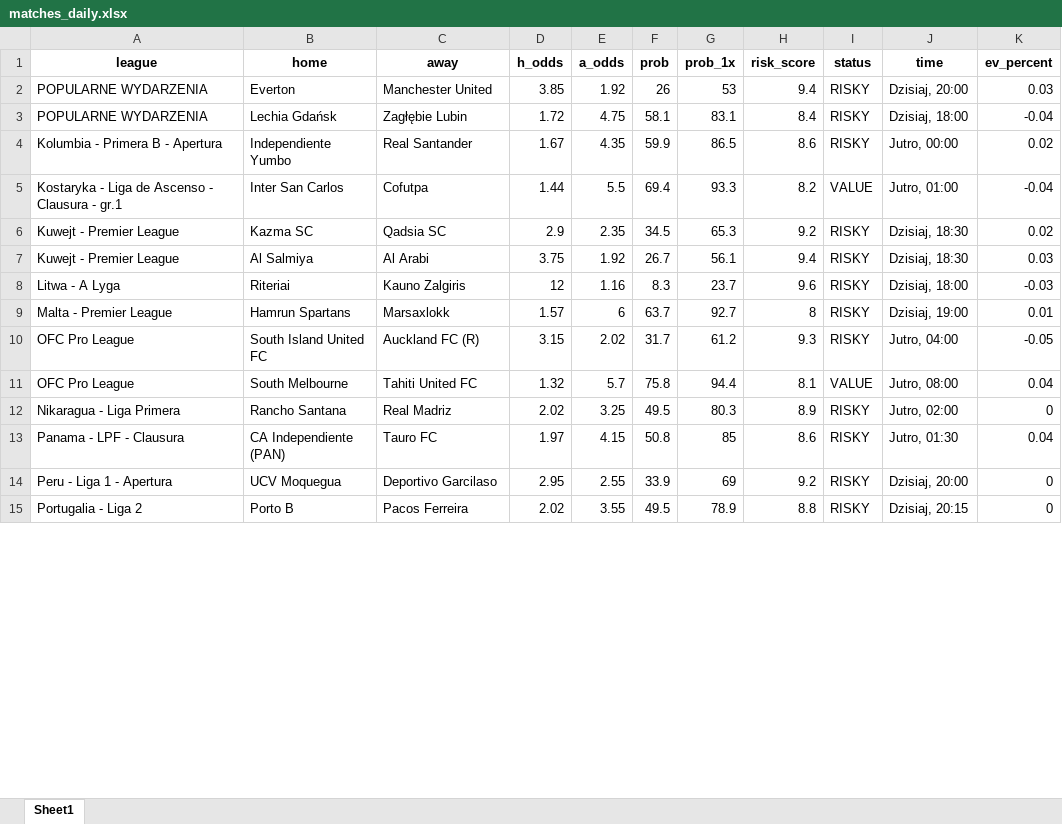
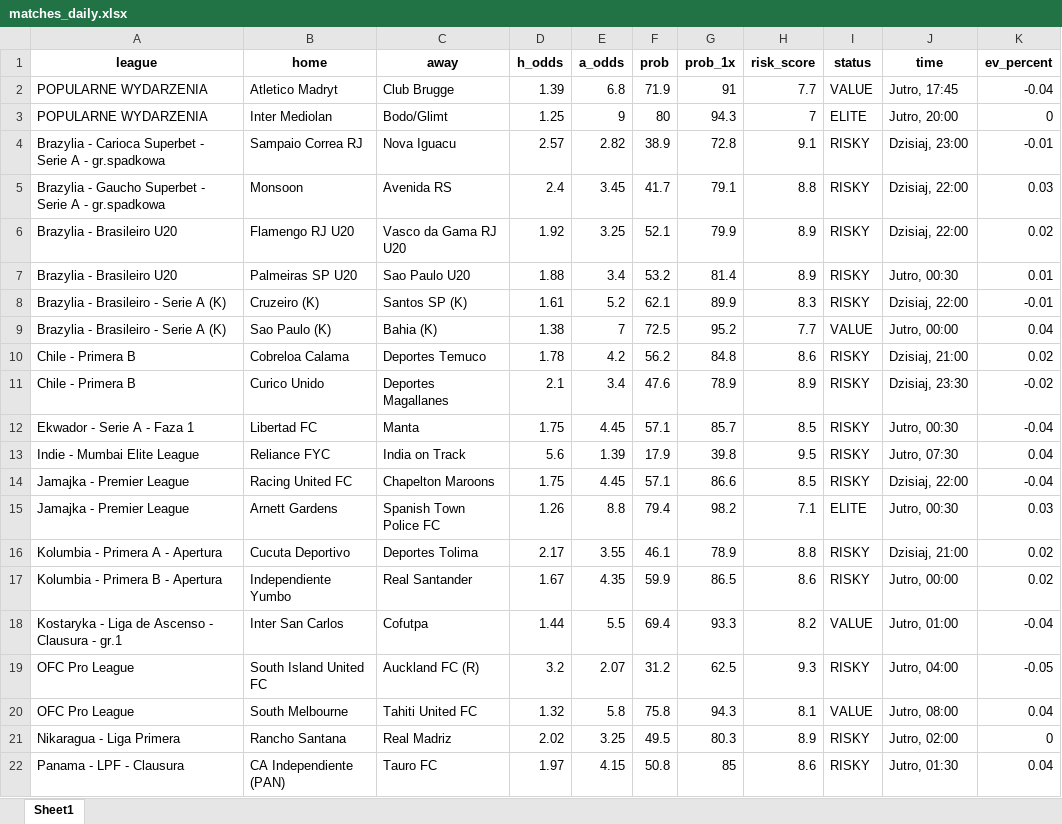
Before and after one commit to Byadiso/webscraper_advanced, an Excel workbook: matches_daily.xlsx, sheet Sheet1, drawn as a sheet; only a part is shown; values as stored, in another font and other column widths than the file's, no borders; removed rows and columns are numbered as before the commit, all else as after; the diff covers the shown part only; the diff names each change by its address in the sheet, - before the commit and + after, or states it on an @@ line.

```diff
--- a/matches_daily.xlsx (sheet Sheet1)
+++ b/matches_daily.xlsx (sheet Sheet1)
-row 2: POPULARNE WYDARZENIA | Everton | Manchester United | 3.85 | 1.92 | 26 | 53 | 9.4 | RISKY | Dzisiaj, 20:00 | 0.03
-row 3: POPULARNE WYDARZENIA | Lechia Gdańsk | Zagłębie Lubin | 1.72 | 4.75 | 58.1 | 83.1 | 8.4 | RISKY | Dzisiaj, 18:00 | -0.04
+row 2: POPULARNE WYDARZENIA | Atletico Madryt | Club Brugge | 1.39 | 6.8 | 71.9 | 91 | 7.7 | VALUE | Jutro, 17:45 | -0.04
+row 3: POPULARNE WYDARZENIA | Inter Mediolan | Bodo/Glimt | 1.25 | 9 | 80 | 94.3 | 7 | ELITE | Jutro, 20:00 | 0
+row 4: Brazylia - Carioca Superbet - Serie A - gr.spadkowa | Sampaio Correa RJ | Nova Iguacu | 2.57 | 2.82 | 38.9 | 72.8 | 9.1 | RISKY | Dzisiaj, 23:00 | -0.01
+row 5: Brazylia - Gaucho Superbet - Serie A - gr.spadkowa | Monsoon | Avenida RS | 2.4 | 3.45 | 41.7 | 79.1 | 8.8 | RISKY | Dzisiaj, 22:00 | 0.03
+row 6: Brazylia - Brasileiro U20 | Flamengo RJ U20 | Vasco da Gama RJ U20 | 1.92 | 3.25 | 52.1 | 79.9 | 8.9 | RISKY | Dzisiaj, 22:00 | 0.02
+row 7: Brazylia - Brasileiro U20 | Palmeiras SP U20 | Sao Paulo U20 | 1.88 | 3.4 | 53.2 | 81.4 | 8.9 | RISKY | Jutro, 00:30 | 0.01
+row 8: Brazylia - Brasileiro - Serie A (K) | Cruzeiro (K) | Santos SP (K) | 1.61 | 5.2 | 62.1 | 89.9 | 8.3 | RISKY | Dzisiaj, 22:00 | -0.01
+row 9: Brazylia - Brasileiro - Serie A (K) | Sao Paulo (K) | Bahia (K) | 1.38 | 7 | 72.5 | 95.2 | 7.7 | VALUE | Jutro, 00:00 | 0.04
+row 10: Chile - Primera B | Cobreloa Calama | Deportes Temuco | 1.78 | 4.2 | 56.2 | 84.8 | 8.6 | RISKY | Dzisiaj, 21:00 | 0.02
+row 11: Chile - Primera B | Curico Unido | Deportes Magallanes | 2.1 | 3.4 | 47.6 | 78.9 | 8.9 | RISKY | Dzisiaj, 23:30 | -0.02
+row 12: Ekwador - Serie A - Faza 1 | Libertad FC | Manta | 1.75 | 4.45 | 57.1 | 85.7 | 8.5 | RISKY | Jutro, 00:30 | -0.04
+row 13: Indie - Mumbai Elite League | Reliance FYC | India on Track | 5.6 | 1.39 | 17.9 | 39.8 | 9.5 | RISKY | Jutro, 07:30 | 0.04
+row 14: Jamajka - Premier League | Racing United FC | Chapelton Maroons | 1.75 | 4.45 | 57.1 | 86.6 | 8.5 | RISKY | Dzisiaj, 22:00 | -0.04
+row 15: Jamajka - Premier League | Arnett Gardens | Spanish Town Police FC | 1.26 | 8.8 | 79.4 | 98.2 | 7.1 | ELITE | Jutro, 00:30 | 0.03
+row 16: Kolumbia - Primera A - Apertura | Cucuta Deportivo | Deportes Tolima | 2.17 | 3.55 | 46.1 | 78.9 | 8.8 | RISKY | Dzisiaj, 21:00 | 0.02
-row 6: Kuwejt - Premier League | Kazma SC | Qadsia SC | 2.9 | 2.35 | 34.5 | 65.3 | 9.2 | RISKY | Dzisiaj, 18:30 | 0.02
-row 7: Kuwejt - Premier League | Al Salmiya | Al Arabi | 3.75 | 1.92 | 26.7 | 56.1 | 9.4 | RISKY | Dzisiaj, 18:30 | 0.03
-row 8: Litwa - A Lyga | Riteriai | Kauno Zalgiris | 12 | 1.16 | 8.3 | 23.7 | 9.6 | RISKY | Dzisiaj, 18:00 | -0.03
-row 9: Malta - Premier League | Hamrun Spartans | Marsaxlokk | 1.57 | 6 | 63.7 | 92.7 | 8 | RISKY | Dzisiaj, 19:00 | 0.01
-D19 (h_odds): 3.15
+D19 (h_odds): 3.2
-E19 (a_odds): 2.02
+E19 (a_odds): 2.07
-F19 (prob): 31.7
+F19 (prob): 31.2
-G19 (prob_1x): 61.2
+G19 (prob_1x): 62.5
-E20 (a_odds): 5.7
+E20 (a_odds): 5.8
-G20 (prob_1x): 94.4
+G20 (prob_1x): 94.3
-row 14: Peru - Liga 1 - Apertura | UCV Moquegua | Deportivo Garcilaso | 2.95 | 2.55 | 33.9 | 69 | 9.2 | RISKY | Dzisiaj, 20:00 | 0
-row 15: Portugalia - Liga 2 | Porto B | Pacos Ferreira | 2.02 | 3.55 | 49.5 | 78.9 | 8.8 | RISKY | Dzisiaj, 20:15 | 0
```
Also changed, not shown: 1 added row and 6 removed rows elsewhere in this sheet, 1 other file.
